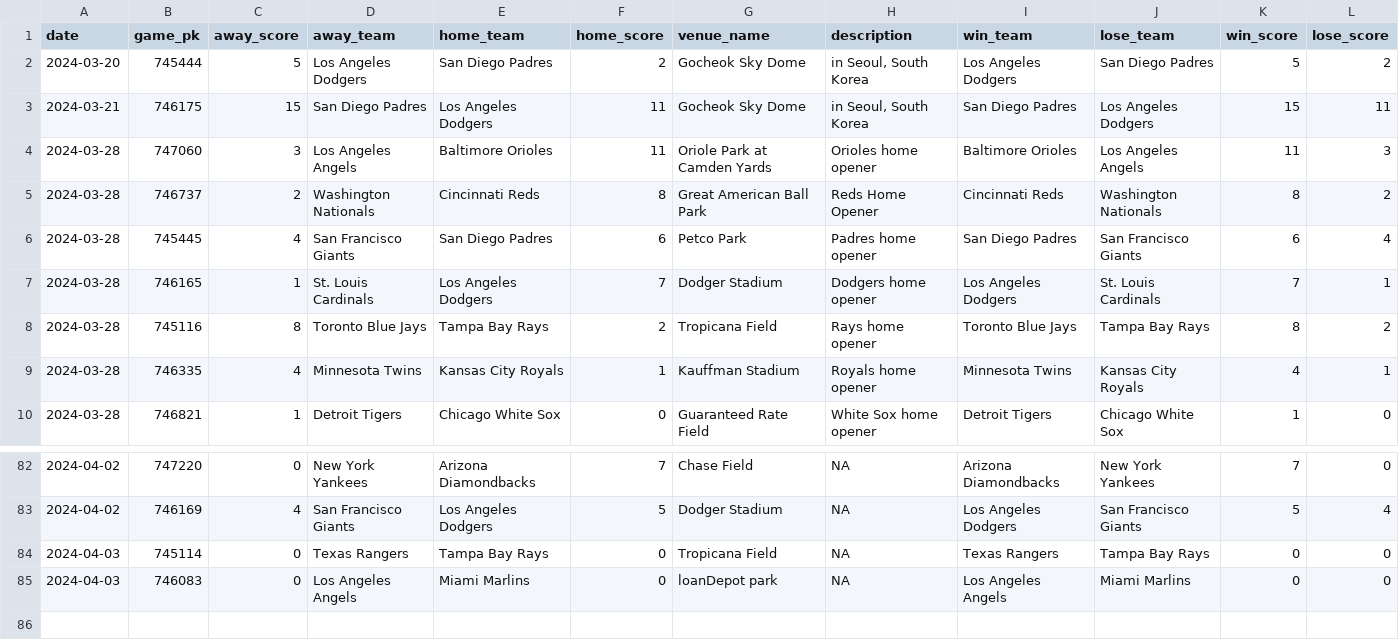
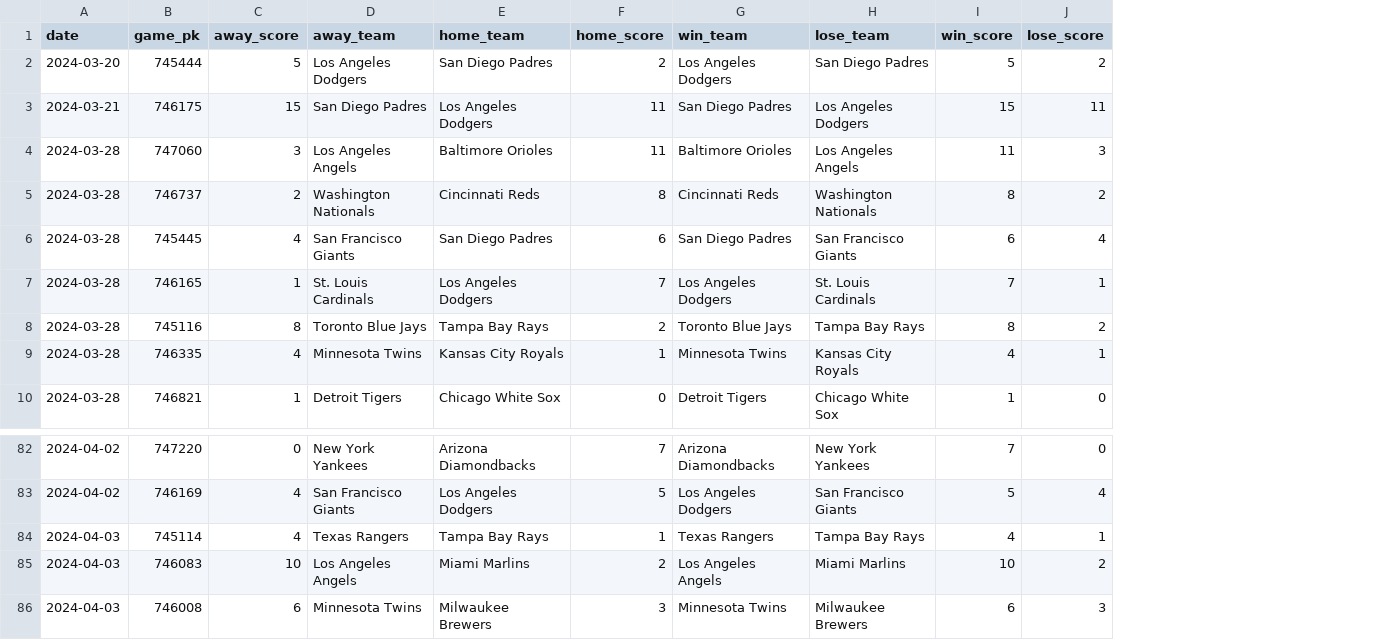
Before and after one commit to chadallison/mlb24, a CSV file: data/end_games.csv, drawn as a sheet; only a part is shown, gaps mark what is left out; removed rows and columns are numbered as before the commit, all else as after; the diff names each change by its address in the sheet, - before the commit and + after, or states it on an @@ line.

```diff
--- a/data/end_games.csv
+++ b/data/end_games.csv
-column G (venue_name), rows 2-10: Gocheok Sky Dome | Gocheok Sky Dome | Oriole Park at Camden Yards | Great American Ball Park | Petco Park | Dodger Stadium | Tropicana Field | Kauffman Stadium | Guaranteed Rate Field; rows 82-85: Chase Field | Dodger Stadium | Tropicana Field | loanDepot park
-column H (description), rows 2-10: in Seoul, South Korea | in Seoul, South Korea | Orioles home opener | Reds Home Opener | Padres home opener | Dodgers home opener | Rays home opener | Royals home opener | White Sox home opener; rows 82-85: all NA
-C84 (away_score): 0
+C84 (away_score): 4
-F84 (home_score): 0
+F84 (home_score): 1
-I84 (win_score): 0
+I84 (win_score): 4
-J84 (lose_score): 0
+J84 (lose_score): 1
-C85 (away_score): 0
+C85 (away_score): 10
-F85 (home_score): 0
+F85 (home_score): 2
-I85 (win_score): 0
+I85 (win_score): 10
-J85 (lose_score): 0
+J85 (lose_score): 2
+row 86: 2024-04-03 | 746008 | 6 | Minnesota Twins | Milwaukee Brewers | 3 | Minnesota Twins | Milwaukee Brewers | 6 | 3
```
Also changed, not shown: 5 other files.
